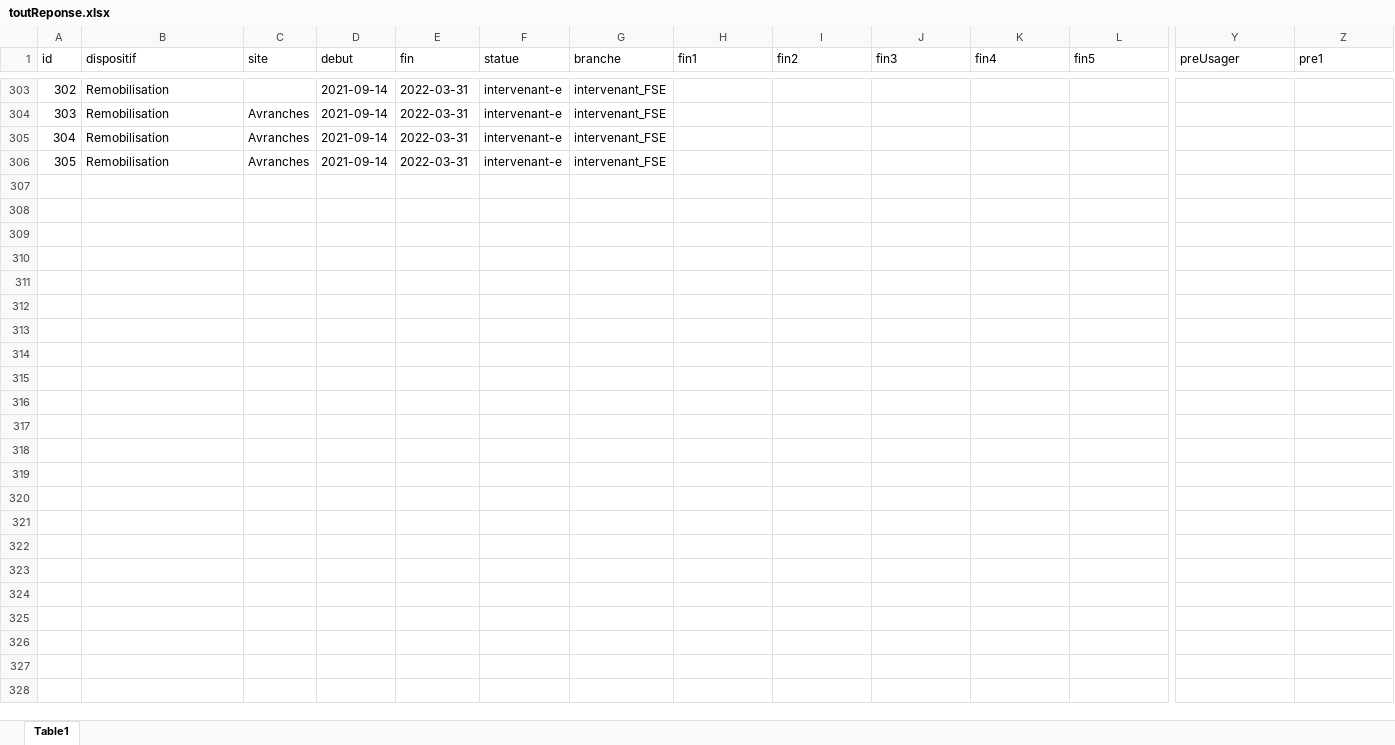
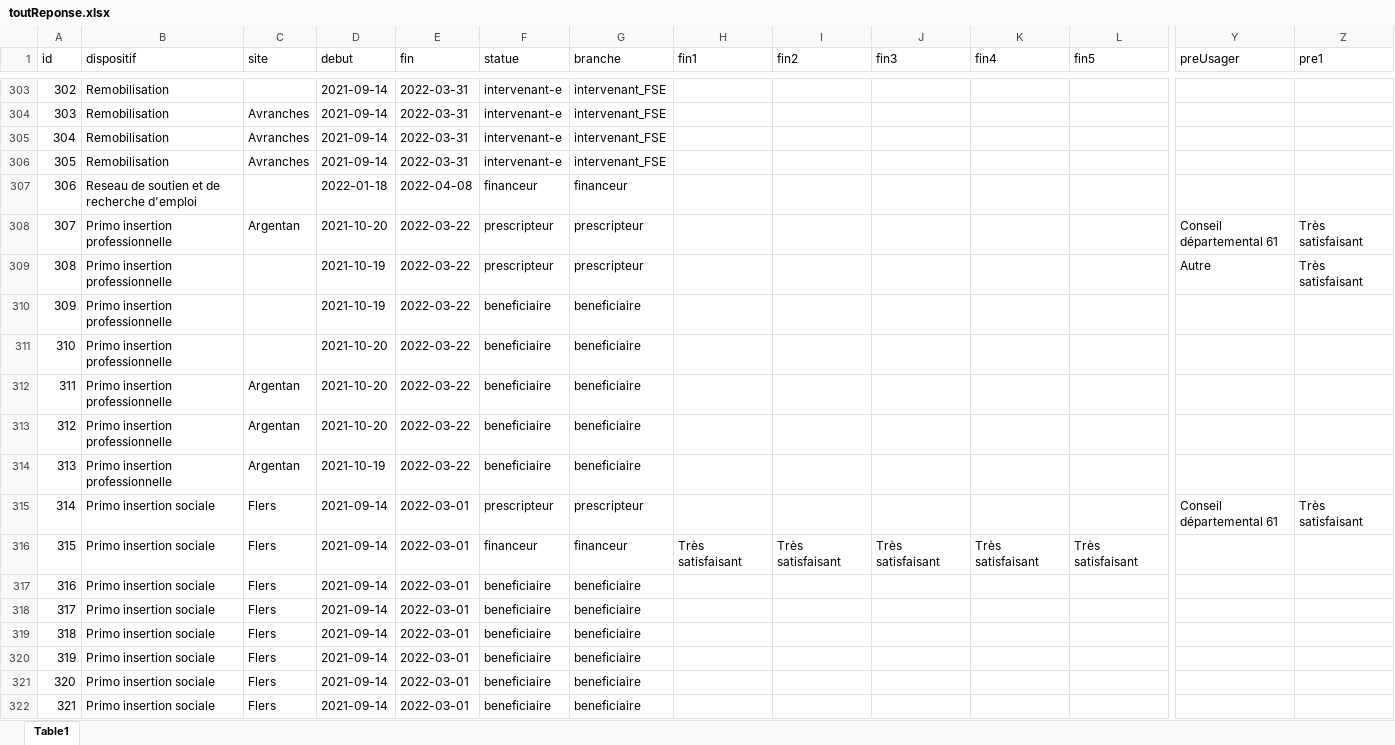
Before and after one commit to GurkanGitHub/Etape, an Excel workbook: toutReponse.xlsx, sheet Table1, drawn as a sheet; only a part is shown, gaps mark what is left out; values as stored, in another font and other column widths than the file's, no borders; rows hold the shown columns only; the diff names each change by its address in the sheet, - before the commit and + after, or states it on an @@ line.

Commit message:
updates

```diff
--- a/toutReponse.xlsx (sheet Table1)
+++ b/toutReponse.xlsx (sheet Table1)
+row 307: 306 | Reseau de soutien et de recherche d'emploi |  | 2022-01-18 | 2022-04-08 | financeur | financeur
+row 308: 307 | Primo insertion professionnelle | Argentan | 2021-10-20 | 2022-03-22 | prescripteur | prescripteur |  |  |  |  |  | Conseil départemental 61 | Très satisfaisant
+row 309: 308 | Primo insertion professionnelle |  | 2021-10-19 | 2022-03-22 | prescripteur | prescripteur |  |  |  |  |  | Autre | Très satisfaisant
+row 310: 309 | Primo insertion professionnelle |  | 2021-10-19 | 2022-03-22 | beneficiaire | beneficiaire
+row 311: 310 | Primo insertion professionnelle |  | 2021-10-20 | 2022-03-22 | beneficiaire | beneficiaire
+row 312: 311 | Primo insertion professionnelle | Argentan | 2021-10-20 | 2022-03-22 | beneficiaire | beneficiaire
+row 313: 312 | Primo insertion professionnelle | Argentan | 2021-10-20 | 2022-03-22 | beneficiaire | beneficiaire
+row 314: 313 | Primo insertion professionnelle | Argentan | 2021-10-19 | 2022-03-22 | beneficiaire | beneficiaire
+row 315: 314 | Primo insertion sociale | Flers | 2021-09-14 | 2022-03-01 | prescripteur | prescripteur |  |  |  |  |  | Conseil départemental 61 | Très satisfaisant
+row 316: 315 | Primo insertion sociale | Flers | 2021-09-14 | 2022-03-01 | financeur | financeur | Très satisfaisant | Très satisfaisant | Très satisfaisant | Très satisfaisant | Très satisfaisant
+row 317: 316 | Primo insertion sociale | Flers | 2021-09-14 | 2022-03-01 | beneficiaire | beneficiaire
+row 318: 317 | Primo insertion sociale | Flers | 2021-09-14 | 2022-03-01 | beneficiaire | beneficiaire
+row 319: 318 | Primo insertion sociale | Flers | 2021-09-14 | 2022-03-01 | beneficiaire | beneficiaire
+row 320: 319 | Primo insertion sociale | Flers | 2021-09-14 | 2022-03-01 | beneficiaire | beneficiaire
+row 321: 320 | Primo insertion sociale | Flers | 2021-09-14 | 2022-03-01 | beneficiaire | beneficiaire
+row 322: 321 | Primo insertion sociale | Flers | 2021-09-14 | 2022-03-01 | beneficiaire | beneficiaire
```
